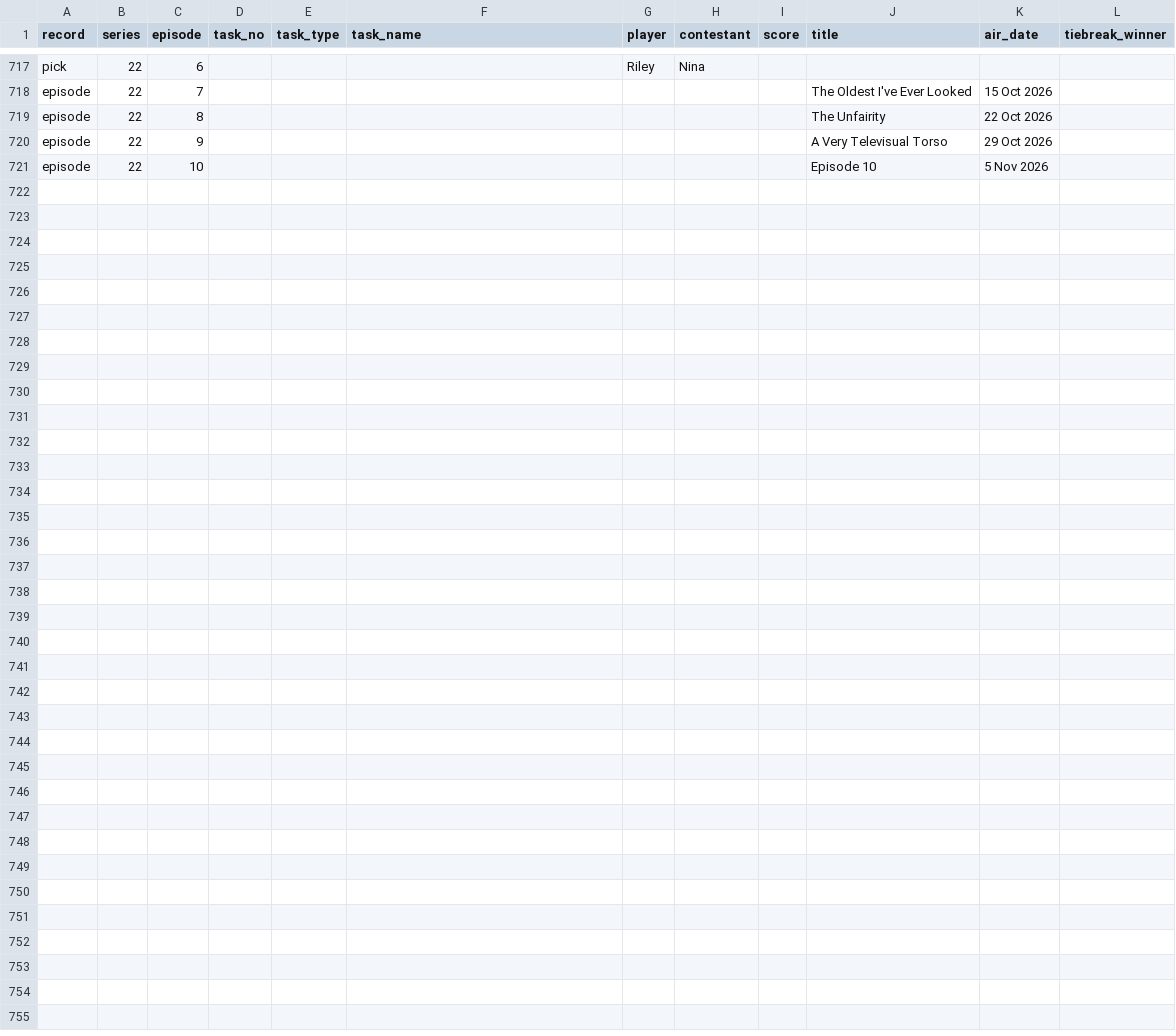
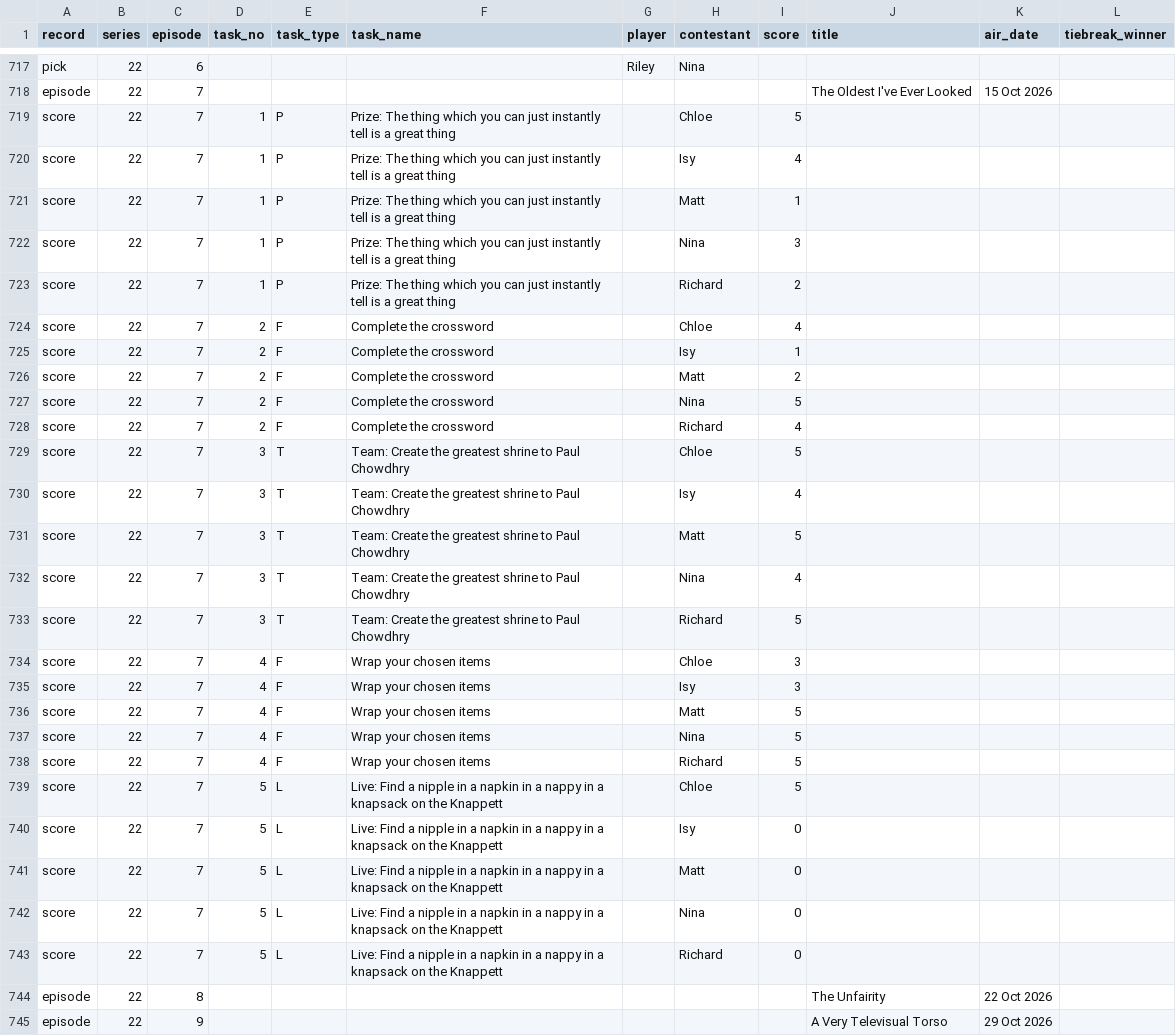
Before and after one commit to kbroadie/fantasky-master, a CSV file: data/fantasky_master_data.csv, drawn as a sheet; only a part is shown, gaps mark what is left out; the shorter side is filled out with more unchanged rows; rows hold the shown columns only; the diff names each change by its address in the sheet, - before the commit and + after, or states it on an @@ line.

```diff
--- a/data/fantasky_master_data.csv
+++ b/data/fantasky_master_data.csv
+row 719: score | 22 | 7 | 1 | P | Prize: The thing which you can just instantly tell is a great thing |  | Chloe | 5
+row 720: score | 22 | 7 | 1 | P | Prize: The thing which you can just instantly tell is a great thing |  | Isy | 4
+row 721: score | 22 | 7 | 1 | P | Prize: The thing which you can just instantly tell is a great thing |  | Matt | 1
+row 722: score | 22 | 7 | 1 | P | Prize: The thing which you can just instantly tell is a great thing |  | Nina | 3
+row 723: score | 22 | 7 | 1 | P | Prize: The thing which you can just instantly tell is a great thing |  | Richard | 2
+row 724: score | 22 | 7 | 2 | F | Complete the crossword |  | Chloe | 4
+row 725: score | 22 | 7 | 2 | F | Complete the crossword |  | Isy | 1
+row 726: score | 22 | 7 | 2 | F | Complete the crossword |  | Matt | 2
+row 727: score | 22 | 7 | 2 | F | Complete the crossword |  | Nina | 5
+row 728: score | 22 | 7 | 2 | F | Complete the crossword |  | Richard | 4
+row 729: score | 22 | 7 | 3 | T | Team: Create the greatest shrine to Paul Chowdhry |  | Chloe | 5
+row 730: score | 22 | 7 | 3 | T | Team: Create the greatest shrine to Paul Chowdhry |  | Isy | 4
+row 731: score | 22 | 7 | 3 | T | Team: Create the greatest shrine to Paul Chowdhry |  | Matt | 5
+row 732: score | 22 | 7 | 3 | T | Team: Create the greatest shrine to Paul Chowdhry |  | Nina | 4
+row 733: score | 22 | 7 | 3 | T | Team: Create the greatest shrine to Paul Chowdhry |  | Richard | 5
+row 734: score | 22 | 7 | 4 | F | Wrap your chosen items |  | Chloe | 3
+row 735: score | 22 | 7 | 4 | F | Wrap your chosen items |  | Isy | 3
+row 736: score | 22 | 7 | 4 | F | Wrap your chosen items |  | Matt | 5
+row 737: score | 22 | 7 | 4 | F | Wrap your chosen items |  | Nina | 5
+row 738: score | 22 | 7 | 4 | F | Wrap your chosen items |  | Richard | 5
+row 739: score | 22 | 7 | 5 | L | Live: Find a nipple in a napkin in a nappy in a knapsack on the Knappett |  | Chloe | 5
+row 740: score | 22 | 7 | 5 | L | Live: Find a nipple in a napkin in a nappy in a knapsack on the Knappett |  | Isy | 0
+row 741: score | 22 | 7 | 5 | L | Live: Find a nipple in a napkin in a nappy in a knapsack on the Knappett |  | Matt | 0
+row 742: score | 22 | 7 | 5 | L | Live: Find a nipple in a napkin in a nappy in a knapsack on the Knappett |  | Nina | 0
+row 743: score | 22 | 7 | 5 | L | Live: Find a nipple in a napkin in a nappy in a knapsack on the Knappett |  | Richard | 0
```
